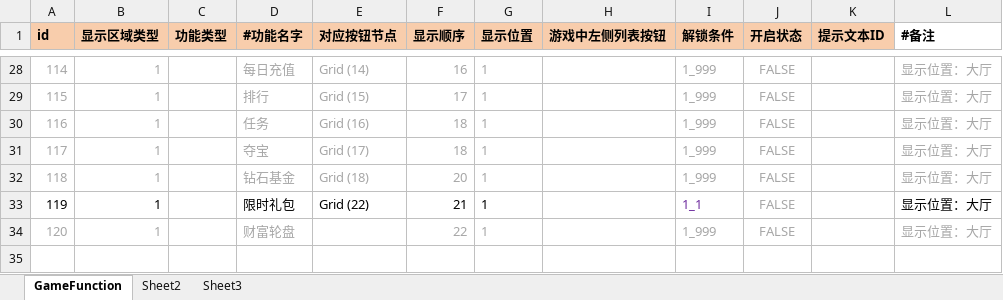
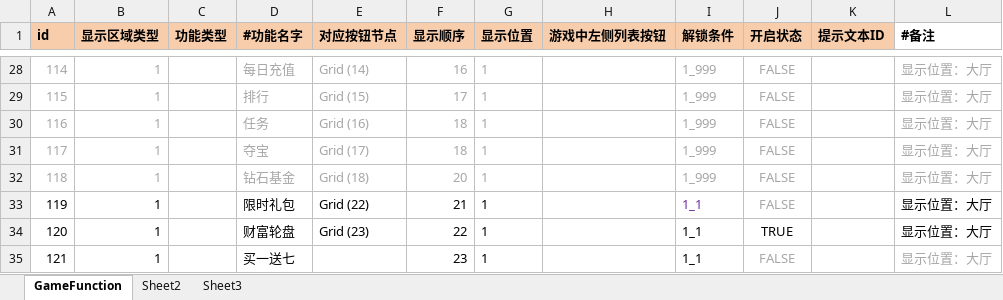
Before and after one commit to yanhailong/jjj_server, an Excel workbook: hall/resources/sample/GameFunction.xlsx, sheet GameFunction, drawn as a sheet; only a part is shown, gaps mark what is left out; values as stored, in another font and other column widths than the file's, no borders; the diff names each change by its address in the sheet, - before the commit and + after, or states it on an @@ line.

```diff
--- a/hall/resources/sample/GameFunction.xlsx (sheet GameFunction)
+++ b/hall/resources/sample/GameFunction.xlsx (sheet GameFunction)
-A34:B34 text colour: #A6A6A6
+A34:B34 text colour: black
-D34 text colour: #A6A6A6
+D34 text colour: black
-E34 (对应按钮节点): (empty)
+E34 (对应按钮节点): Grid (23)
-F34:G34 text colour: #A6A6A6
+F34:G34 text colour: black
-I34 (解锁条件): 1_999
+I34 (解锁条件): 1_1
-I34:J34 text colour: #A6A6A6
+I34:J34 text colour: black
-J34 (开启状态): FALSE
+J34 (开启状态): TRUE
-L34 text colour: #A6A6A6
+L34 text colour: black
+row 35: 121 | 1 |  | 买一送七 |  | 23 | 1 |  | 1_1 | FALSE |  | 显示位置：大厅
```
Also changed, not shown: poker/resources/sample/GameFunction.xlsx, slots/resources/sample/GameFunction.xlsx, 3 other files.
